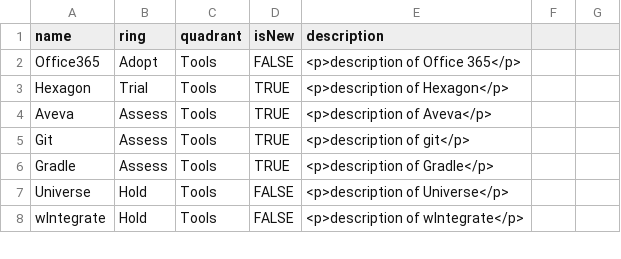
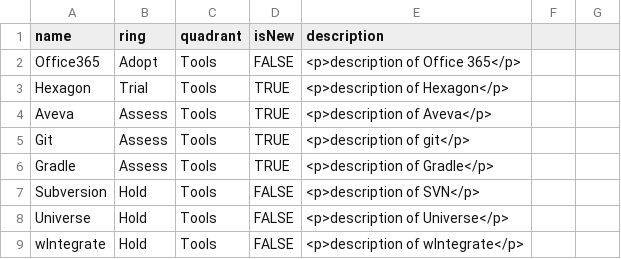
Before and after one commit to antongerbracht/antontest, a CSV file: radar.csv, drawn as a sheet; only a part is shown.

Commit message:
add svn

```diff
--- a/radar.csv
+++ b/radar.csv
@@ -6,2 +6,3 @@ Git,Assess,Tools,TRUE,<p>description of git</p>
 Gradle,Assess,Tools,TRUE,<p>description of Gradle</p>
+Subversion,Hold,Tools,FALSE,<p>description of SVN</p>
 Universe,Hold,Tools,FALSE,<p>description of Universe</p>
```
